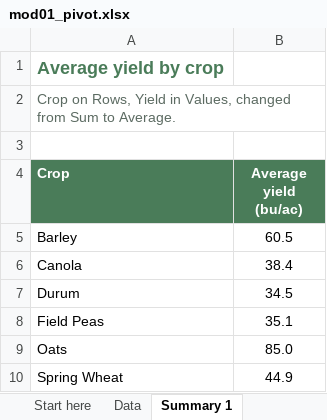
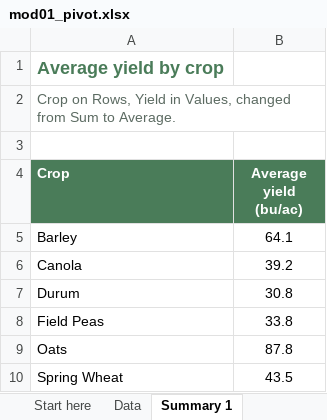
Before and after one commit to peterJslade/arec261-textbook, an Excel workbook: textbook_examples/mod01_pivot.xlsx, sheet Summary 1, drawn as a sheet; values as stored, in another font and other column widths than the file's, no borders; the diff names each change by its address in the sheet, - before the commit and + after, or states it on an @@ line.

```diff
--- a/textbook_examples/mod01_pivot.xlsx (sheet Summary 1)
+++ b/textbook_examples/mod01_pivot.xlsx (sheet Summary 1)
-B5 (Average yield (bu/ac)): 60.5
+B5 (Average yield (bu/ac)): 64.1
-B6 (Average yield (bu/ac)): 38.4
+B6 (Average yield (bu/ac)): 39.2
-B7 (Average yield (bu/ac)): 34.5
+B7 (Average yield (bu/ac)): 30.8
-B8 (Average yield (bu/ac)): 35.1
+B8 (Average yield (bu/ac)): 33.8
-B9 (Average yield (bu/ac)): 85.0
+B9 (Average yield (bu/ac)): 87.8
-B10 (Average yield (bu/ac)): 44.9
+B10 (Average yield (bu/ac)): 43.5
```
Also changed, not shown: sheet Data, sheet Summary 2, sheet Start here, textbook_examples/mod01_cell_formatting.xlsx, 2 other files.
